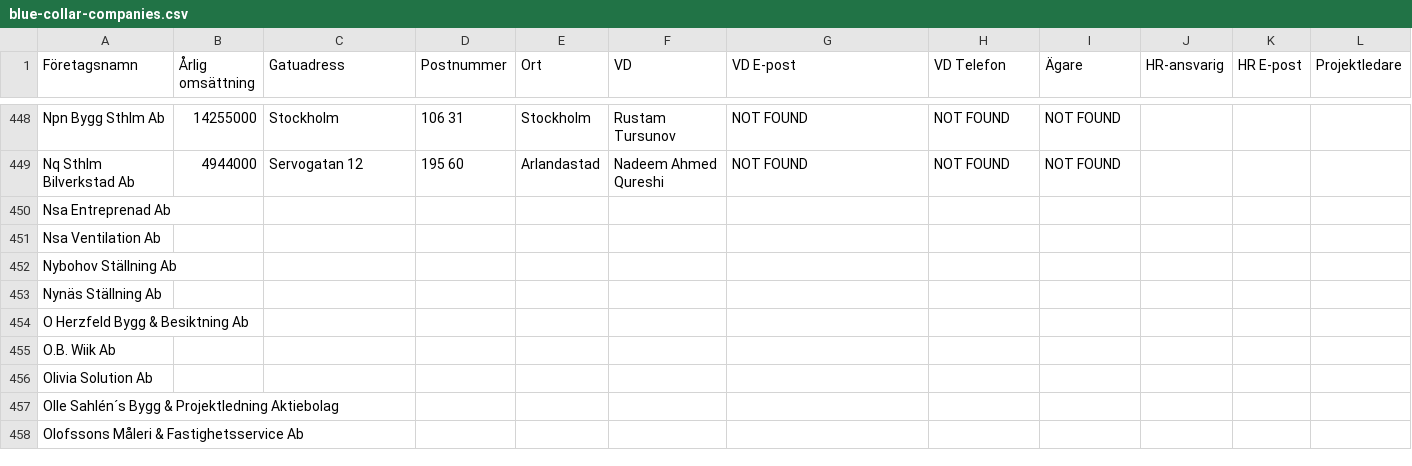
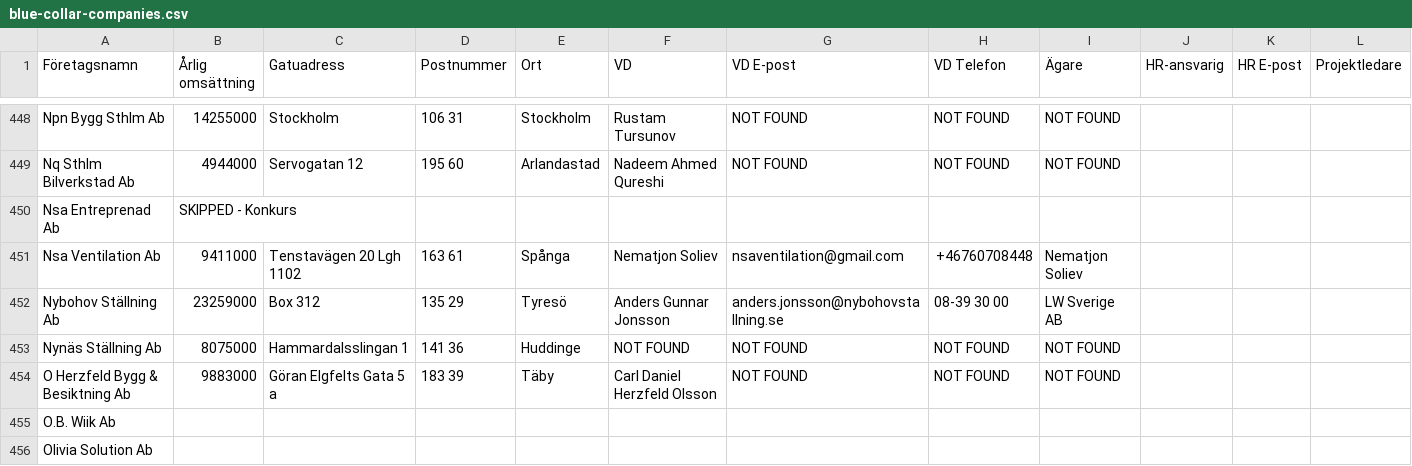
Before and after one commit to fellanH/ett-smart, a CSV file: marketing/weaver-5/blue-collar-companies.csv, drawn as a sheet; only a part is shown, gaps mark what is left out; the shorter side is filled out with more unchanged rows; the diff names each change by its address in the sheet, - before the commit and + after, or states it on an @@ line.

Commit message:
Processed companies rows 450-454 (batch of 5)

```diff
--- a/marketing/weaver-5/blue-collar-companies.csv
+++ b/marketing/weaver-5/blue-collar-companies.csv
-B450 (Årlig omsättning): (empty)
+B450 (Årlig omsättning): SKIPPED - Konkurs
-B451 (Årlig omsättning): (empty)
+B451 (Årlig omsättning): 9411000
-C451 (Gatuadress): (empty)
+C451 (Gatuadress): Tenstavägen 20 Lgh 1102
-D451 (Postnummer): (empty)
+D451 (Postnummer): 163 61
-E451 (Ort): (empty)
+E451 (Ort): Spånga
-F451 (VD): (empty)
+F451 (VD): Nematjon Soliev
-G451 (VD E-post): (empty)
+G451 (VD E-post): nsaventilation@gmail.com
-H451 (VD Telefon): (empty)
+H451 (VD Telefon): +46760708448
-I451 (Ägare): (empty)
+I451 (Ägare): Nematjon Soliev
-B452 (Årlig omsättning): (empty)
+B452 (Årlig omsättning): 23259000
-C452 (Gatuadress): (empty)
+C452 (Gatuadress): Box 312
-D452 (Postnummer): (empty)
+D452 (Postnummer): 135 29
-E452 (Ort): (empty)
+E452 (Ort): Tyresö
-F452 (VD): (empty)
+F452 (VD): Anders Gunnar Jonsson
-G452 (VD E-post): (empty)
+G452 (VD E-post): anders.jonsson@nybohovstallning.se
-H452 (VD Telefon): (empty)
+H452 (VD Telefon): 08-39 30 00
-I452 (Ägare): (empty)
+I452 (Ägare): LW Sverige AB
-B453 (Årlig omsättning): (empty)
+B453 (Årlig omsättning): 8075000
-C453 (Gatuadress): (empty)
+C453 (Gatuadress): Hammardalsslingan 1
-D453 (Postnummer): (empty)
+D453 (Postnummer): 141 36
-E453 (Ort): (empty)
+E453 (Ort): Huddinge
-F453 (VD): (empty)
+F453 (VD): NOT FOUND
-G453:G454 (VD E-post): (empty)
+G453:G454 (VD E-post): NOT FOUND
-H453:H454 (VD Telefon): (empty)
+H453:H454 (VD Telefon): NOT FOUND
-I453:I454 (Ägare): (empty)
+I453:I454 (Ägare): NOT FOUND
-B454 (Årlig omsättning): (empty)
+B454 (Årlig omsättning): 9883000
-C454 (Gatuadress): (empty)
+C454 (Gatuadress): Göran Elgfelts Gata 5 a
-D454 (Postnummer): (empty)
+D454 (Postnummer): 183 39
-E454 (Ort): (empty)
+E454 (Ort): Täby
-F454 (VD): (empty)
+F454 (VD): Carl Daniel Herzfeld Olsson
```
